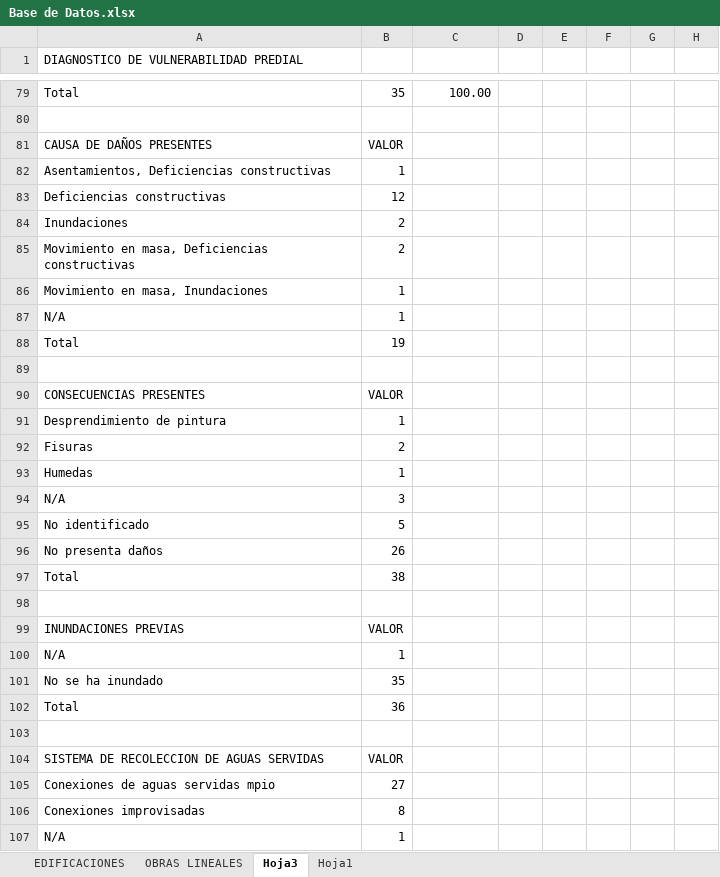
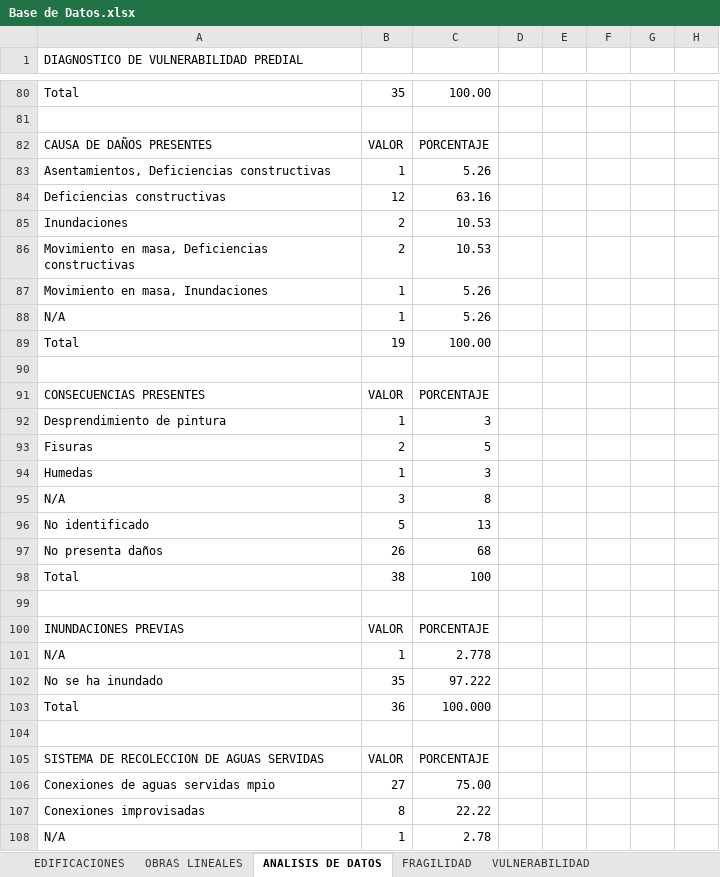
Before and after one commit to leslydagar09-hash/leslydagar09-hash-fragilidad-predial, an Excel workbook: Base de Datos.xlsx, sheet ANALISIS DE DATOS, drawn as a sheet; only a part is shown, gaps mark what is left out; values as stored, in another font and other column widths than the file's, no cell formats; charts and pictures not drawn; addresses are those after the commit; the diff covers the shown part only; the diff names each change by its address in the sheet, - before the commit and + after, or states it on an @@ line.

```diff
--- a/Base de Datos.xlsx (sheet ANALISIS DE DATOS)
+++ b/Base de Datos.xlsx (sheet ANALISIS DE DATOS)
-sheet tab: Hoja3
+sheet tab: ANALISIS DE DATOS
-sheet tab: Hoja1
+sheet tab: FRAGILIDAD
+sheet tab: VULNERABILIDAD
-C82: (empty)
+C82: PORCENTAJE
-C83: (empty)
+C83: 5.26
-C84: (empty)
+C84: 63.16
-C85:C86: (empty)
+C85:C86: 10.53
-C87:C88: (empty)
+C87:C88: 5.26
-C89: (empty)
+C89: 100.00
-C91: (empty)
+C91: PORCENTAJE
-C92: (empty)
+C92: 3
-C93: (empty)
+C93: 5
-C94: (empty)
+C94: 3
-C95: (empty)
+C95: 8
-C96: (empty)
+C96: 13
-C97: (empty)
+C97: 68
-C98: (empty)
+C98: 100
-C100: (empty)
+C100: PORCENTAJE
-C101: (empty)
+C101: 2.778
-C102: (empty)
+C102: 97.222
-C103: (empty)
+C103: 100.000
-C105: (empty)
+C105: PORCENTAJE
-C106: (empty)
+C106: 75.00
-C107: (empty)
+C107: 22.22
-C108: (empty)
+C108: 2.78
```
Also changed, not shown: 16 added rows, 1 removed row and 36 edited cells elsewhere in this sheet, sheet EDIFICACIONES, sheet FRAGILIDAD, other sheet tabs, cell formats, formulas that keep their value, charts or pictures.
